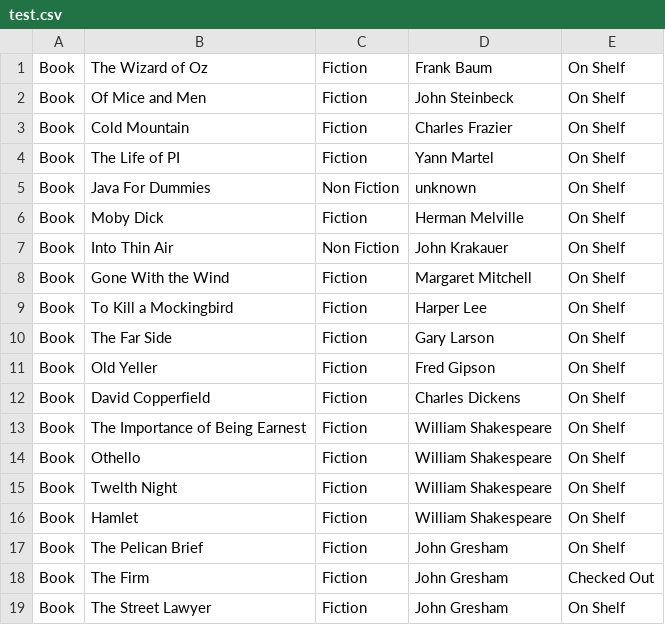
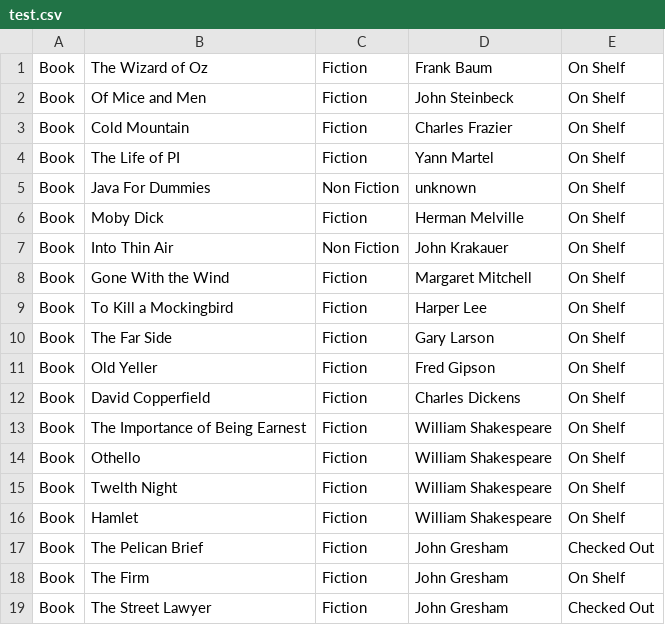
Before and after one commit to NewWorldCoder/Team1Midterm, a CSV file: test.csv, drawn as a sheet.

```diff
--- a/test.csv
+++ b/test.csv
@@ -16,4 +16,4 @@ Book,Twelth Night,Fiction,William Shakespeare,On Shelf
 Book,Hamlet,Fiction,William Shakespeare,On Shelf
-Book,The Pelican Brief,Fiction,John Gresham,On Shelf
-Book,The Firm,Fiction,John Gresham,Checked Out
-Book,The Street Lawyer,Fiction,John Gresham,On Shelf
+Book,The Pelican Brief,Fiction,John Gresham,Checked Out
+Book,The Firm,Fiction,John Gresham,On Shelf
+Book,The Street Lawyer,Fiction,John Gresham,Checked Out
```
Also changed, not shown: 1 other file.
